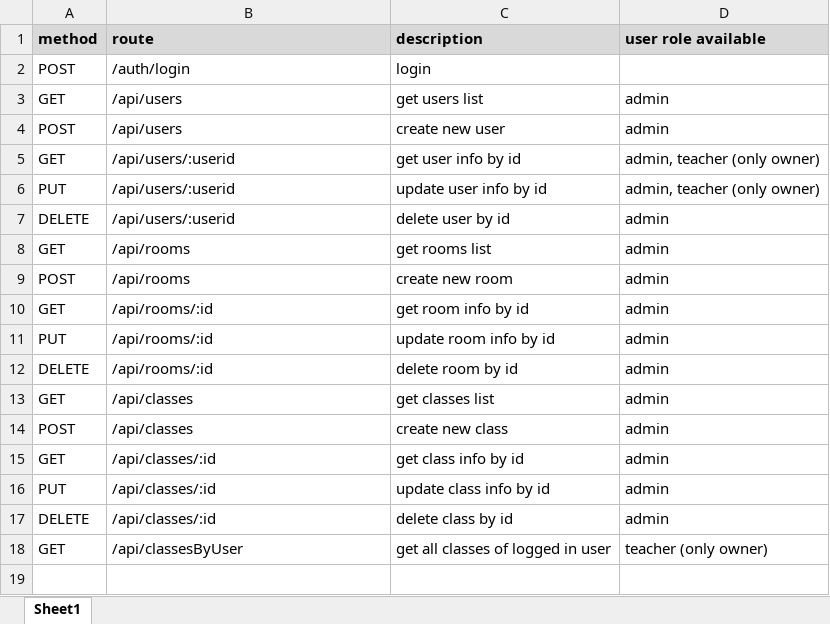
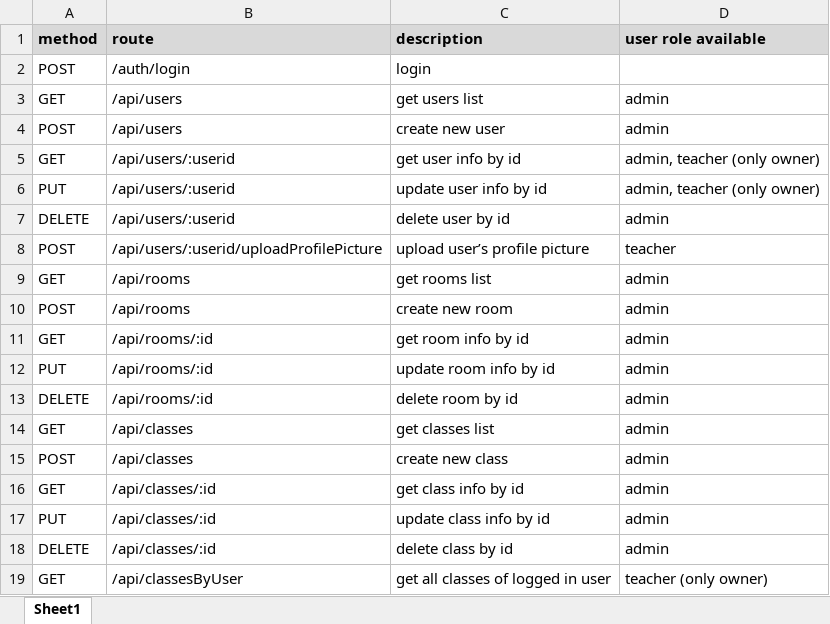
Before and after one commit to VuThuyThuy97/school-management, an Excel workbook: APIsDoc.xlsx, sheet Sheet1, drawn as a sheet; values as stored, in another font and other column widths than the file's, no borders; charts and pictures not drawn; the diff names each change by its address in the sheet, - before the commit and + after, or states it on an @@ line.

Commit message:
re-structure & add api upload profile picture

```diff
--- a/APIsDoc.xlsx (sheet Sheet1)
+++ b/APIsDoc.xlsx (sheet Sheet1)
+row 8: POST | /api/users/:userid/uploadProfilePicture | upload user’s profile picture | teacher
```
Also changed, not shown: charts or pictures, 19 other files.
